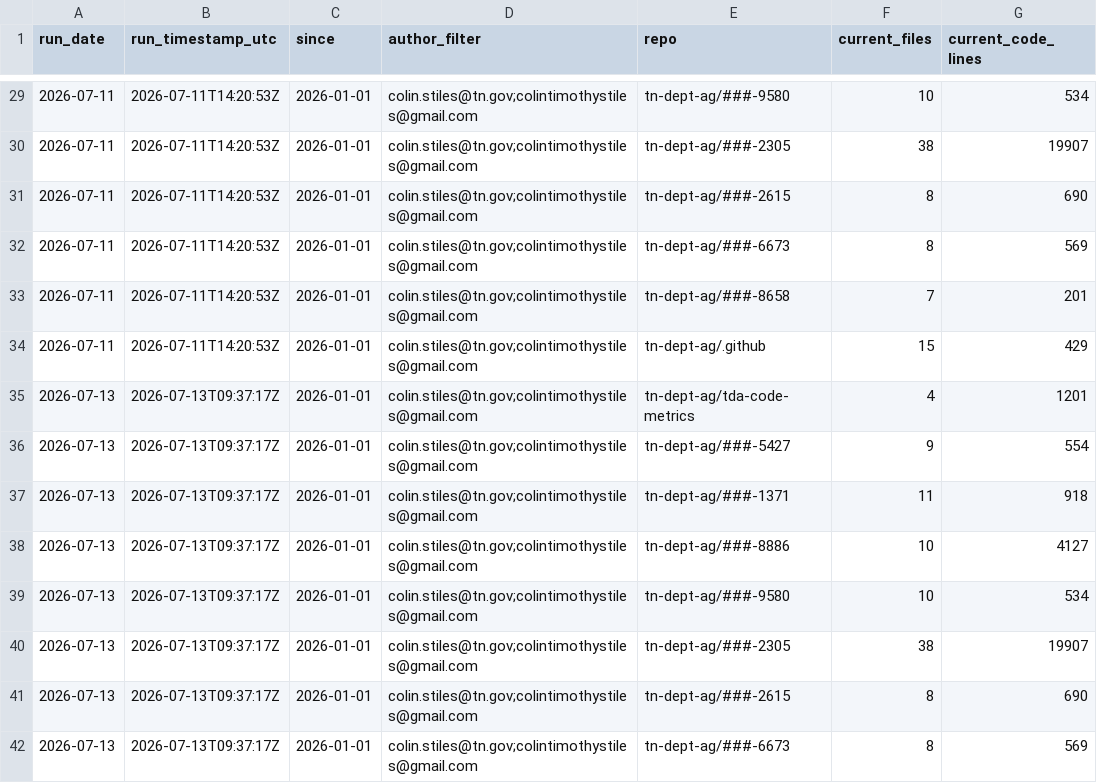
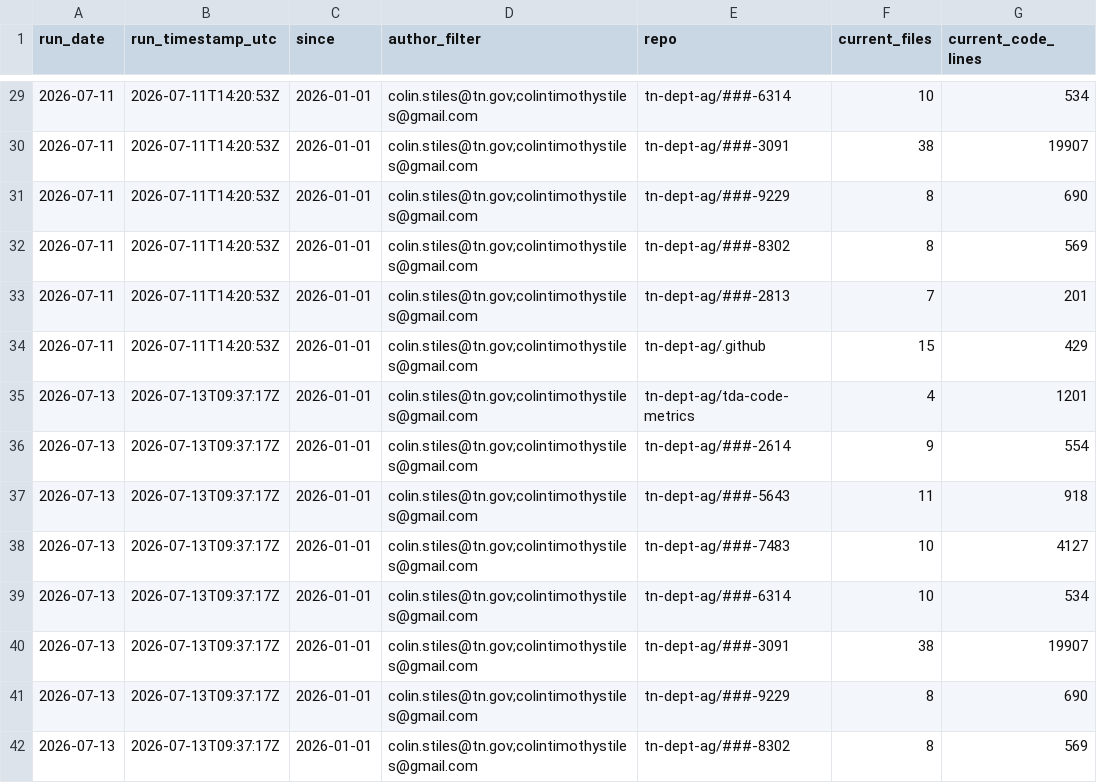
Before and after one commit to tn-dept-ag/tda-code-metrics, a CSV file: data/repo_summary_history.csv, drawn as a sheet; only a part is shown, gaps mark what is left out; the diff covers the shown part only; the diff names each change by its address in the sheet, - before the commit and + after, or states it on an @@ line.

```diff
--- a/data/repo_summary_history.csv
+++ b/data/repo_summary_history.csv
-E29 (repo): tn-dept-ag/###-9580
+E29 (repo): tn-dept-ag/###-6314
-E30 (repo): tn-dept-ag/###-2305
+E30 (repo): tn-dept-ag/###-3091
-E31 (repo): tn-dept-ag/###-2615
+E31 (repo): tn-dept-ag/###-9229
-E32 (repo): tn-dept-ag/###-6673
+E32 (repo): tn-dept-ag/###-8302
-E33 (repo): tn-dept-ag/###-8658
+E33 (repo): tn-dept-ag/###-2813
-E36 (repo): tn-dept-ag/###-5427
+E36 (repo): tn-dept-ag/###-2614
-E37 (repo): tn-dept-ag/###-1371
+E37 (repo): tn-dept-ag/###-5643
-E38 (repo): tn-dept-ag/###-8886
+E38 (repo): tn-dept-ag/###-7483
-E39 (repo): tn-dept-ag/###-9580
+E39 (repo): tn-dept-ag/###-6314
-E40 (repo): tn-dept-ag/###-2305
+E40 (repo): tn-dept-ag/###-3091
-E41 (repo): tn-dept-ag/###-2615
+E41 (repo): tn-dept-ag/###-9229
-E42 (repo): tn-dept-ag/###-6673
+E42 (repo): tn-dept-ag/###-8302
```
Also changed, not shown: 12 added rows and 32 edited cells elsewhere in this file, data/commit_activity_by_day.csv, data/current_loc_by_language.csv, 5 other files.
